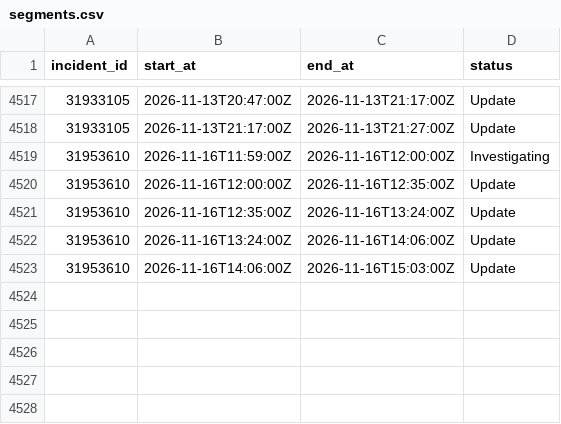
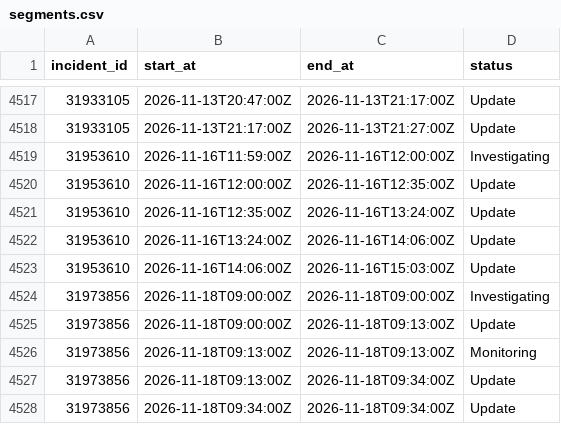
Before and after one commit to paradise-runner/feels-like-github-status, a CSV file: parsed/segments.csv, drawn as a sheet; only a part is shown, gaps mark what is left out.

```diff
--- a/parsed/segments.csv
+++ b/parsed/segments.csv
@@ -4523 +4523,6 @@ incident_id,start_at,end_at,status
 31953610,2026-11-16T14:06:00Z,2026-11-16T15:03:00Z,Update
+31973856,2026-11-18T09:00:00Z,2026-11-18T09:00:00Z,Investigating
+31973856,2026-11-18T09:00:00Z,2026-11-18T09:13:00Z,Update
+31973856,2026-11-18T09:13:00Z,2026-11-18T09:13:00Z,Monitoring
+31973856,2026-11-18T09:13:00Z,2026-11-18T09:34:00Z,Update
+31973856,2026-11-18T09:34:00Z,2026-11-18T09:34:00Z,Update
```
Also changed, not shown: parsed/downtime_windows.csv, 2 other files.
